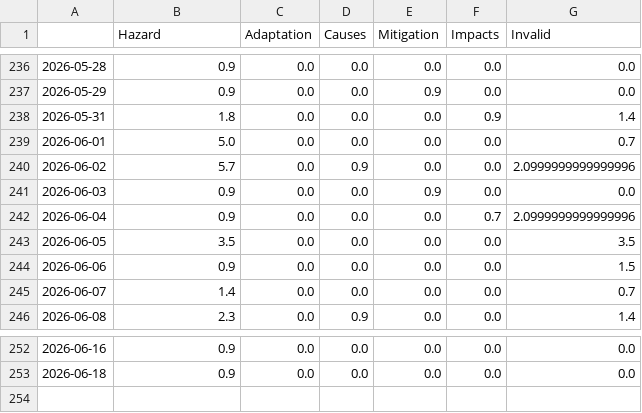
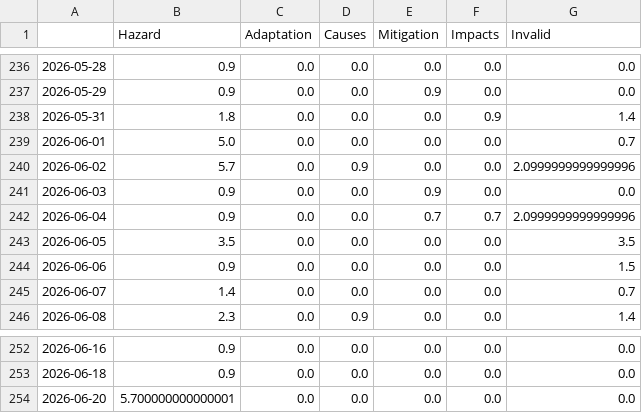
Before and after one commit to mizilett-news/snowIsComing, a CSV file: csv/topics_date.csv, drawn as a sheet; only a part is shown, gaps mark what is left out.

```diff
--- a/csv/topics_date.csv
+++ b/csv/topics_date.csv
@@ -241,3 +241,3 @@
 2026-06-03,0.9,0.0,0.0,0.9,0.0,0.0
-2026-06-04,0.9,0.0,0.0,0.0,0.7,2.0999999999999996
+2026-06-04,0.9,0.0,0.0,0.7,0.7,2.0999999999999996
 2026-06-05,3.5,0.0,0.0,0.0,0.0,3.5
@@ -253 +253,2 @@
 2026-06-18,0.9,0.0,0.0,0.0,0.0,0.0
+2026-06-20,5.700000000000001,0.0,0.0,0.0,0.0,0.0
```
Also changed, not shown: 4 other files.
